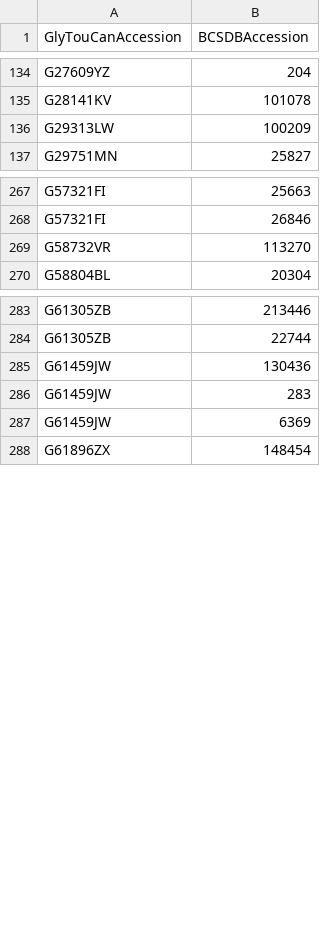
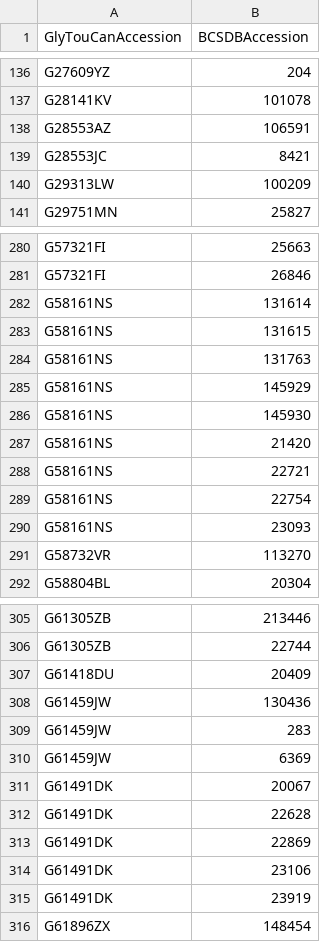
Before and after one commit to glygen-glycan-data/PyGly, a TSV file: smw/glycandata/export/bcsdb.tsv, drawn as a sheet; only a part is shown, gaps mark what is left out; the diff covers the shown part only.

```diff
--- a/smw/glycandata/export/bcsdb.tsv
+++ b/smw/glycandata/export/bcsdb.tsv
@@ -135,2 +137,4 @@ G27609YZ	204
 G28141KV	101078
+G28553AZ	106591
+G28553JC	8421
 G29313LW	100209
@@ -268,2 +281,11 @@ G57321FI	25663
 G57321FI	26846
+G58161NS	131614
+G58161NS	131615
+G58161NS	131763
+G58161NS	145929
+G58161NS	145930
+G58161NS	21420
+G58161NS	22721
+G58161NS	22754
+G58161NS	23093
 G58732VR	113270
@@ -284,2 +306,3 @@ G61305ZB	213446
 G61305ZB	22744
+G61418DU	20409
 G61459JW	130436
@@ -287,2 +310,7 @@ G61459JW	283
 G61459JW	6369
+G61491DK	20067
+G61491DK	22628
+G61491DK	22869
+G61491DK	23106
+G61491DK	23919
 G61896ZX	148454
```
Also changed, not shown: 12 added rows elsewhere in this file, smw/glycandata/export/cfg.tsv, smw/glycandata/export/glycosciencesde.tsv, 14 other files.
